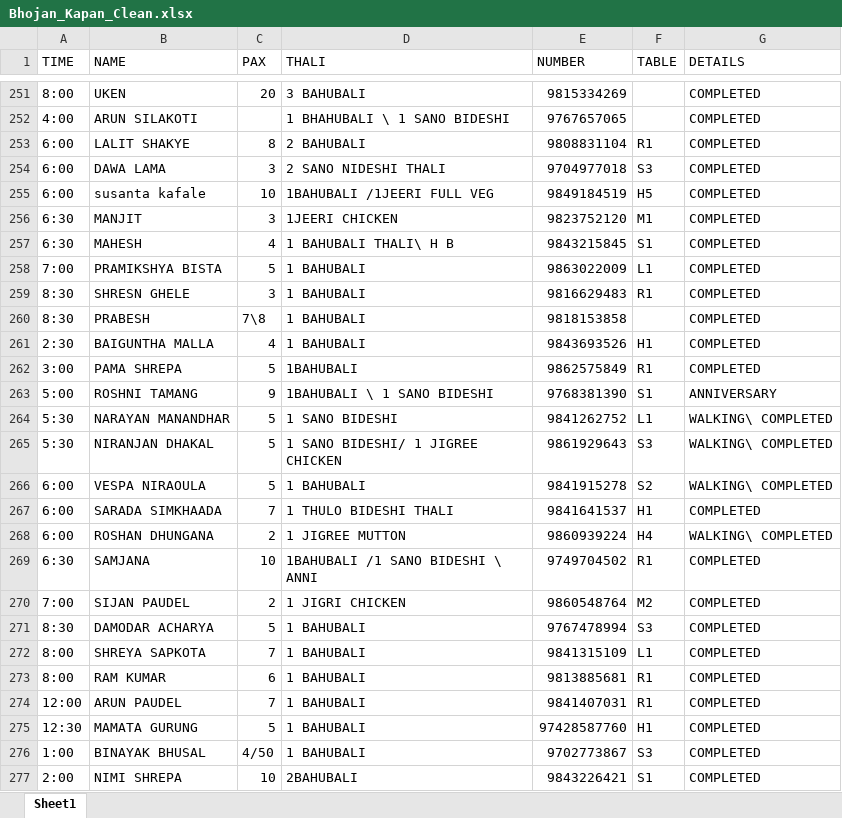
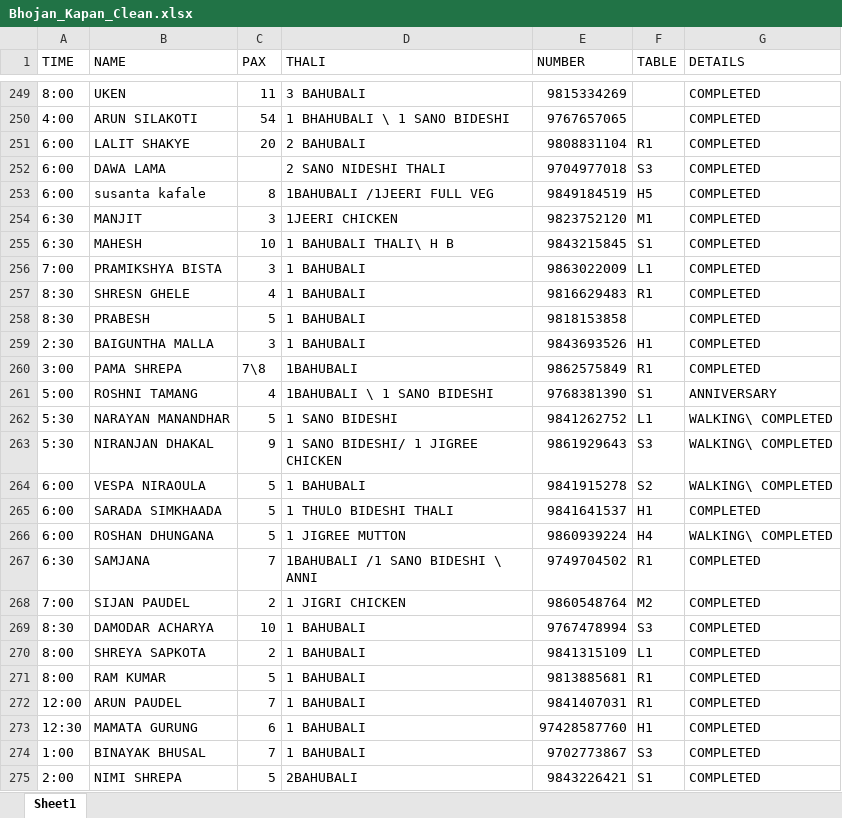
Before and after one commit to saujan1788/Restaurant, an Excel workbook: Python_project/DataLake/Bhojan_Kapan_Clean.xlsx, sheet Sheet1, drawn as a sheet; only a part is shown, gaps mark what is left out; values as stored, in another font and other column widths than the file's, no cell formats; addresses are those after the commit; the diff covers the shown part only; the diff names each change by its address in the sheet, - before the commit and + after, or states it on an @@ line.

```diff
--- a/Python_project/DataLake/Bhojan_Kapan_Clean.xlsx (sheet Sheet1)
+++ b/Python_project/DataLake/Bhojan_Kapan_Clean.xlsx (sheet Sheet1)
-C249 (PAX): 20
+C249 (PAX): 11
-C250 (PAX): (empty)
+C250 (PAX): 54
-C251 (PAX): 8
+C251 (PAX): 20
-C252 (PAX): 3
+C252 (PAX): (empty)
-C253 (PAX): 10
+C253 (PAX): 8
-C255 (PAX): 4
+C255 (PAX): 10
-C256 (PAX): 5
+C256 (PAX): 3
-C257 (PAX): 3
+C257 (PAX): 4
-C258 (PAX): 7\8
+C258 (PAX): 5
-C259 (PAX): 4
+C259 (PAX): 3
-C260 (PAX): 5
+C260 (PAX): 7\8
-C261 (PAX): 9
+C261 (PAX): 4
-C263 (PAX): 5
+C263 (PAX): 9
-C265 (PAX): 7
+C265 (PAX): 5
-C266 (PAX): 2
+C266 (PAX): 5
-C267 (PAX): 10
+C267 (PAX): 7
-C269 (PAX): 5
+C269 (PAX): 10
-C270 (PAX): 7
+C270 (PAX): 2
-C271 (PAX): 6
+C271 (PAX): 5
-C273 (PAX): 5
+C273 (PAX): 6
-C274 (PAX): 4/50
+C274 (PAX): 7
-C275 (PAX): 10
+C275 (PAX): 5
```
Also changed, not shown: 4 removed rows and 174 edited cells elsewhere in this sheet, cell formats, 8 other files.
